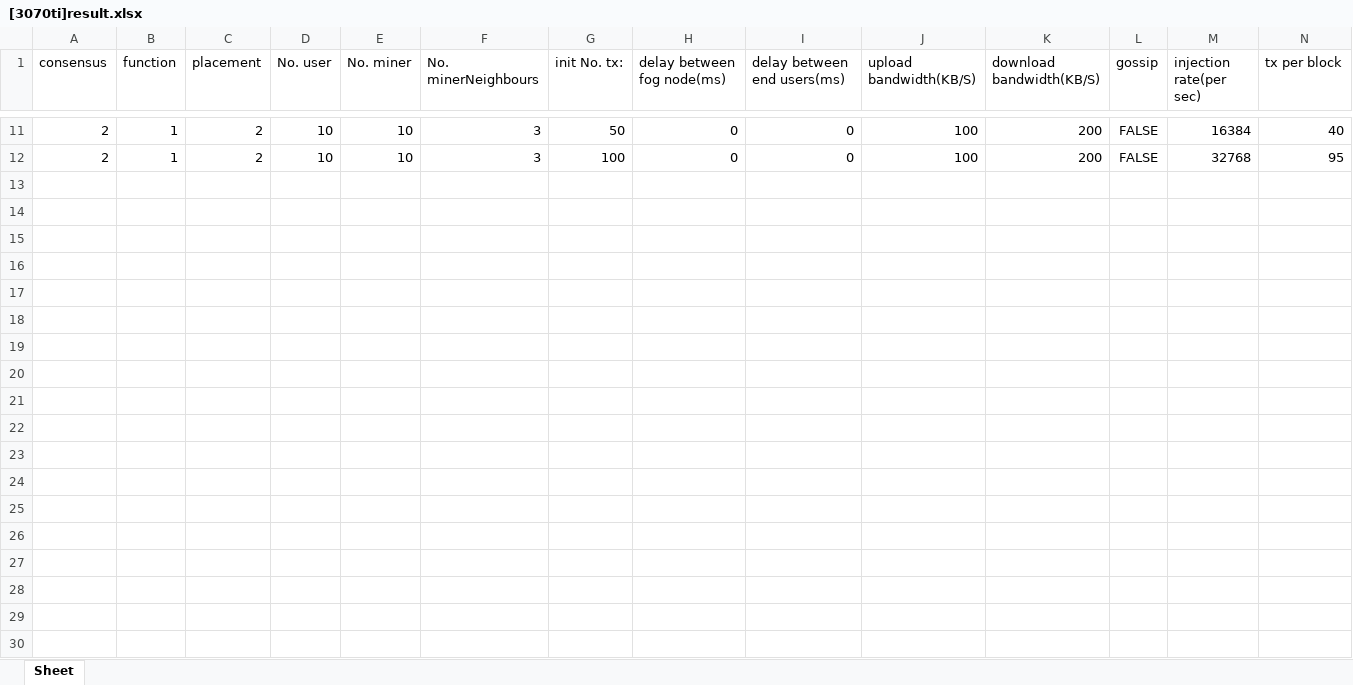
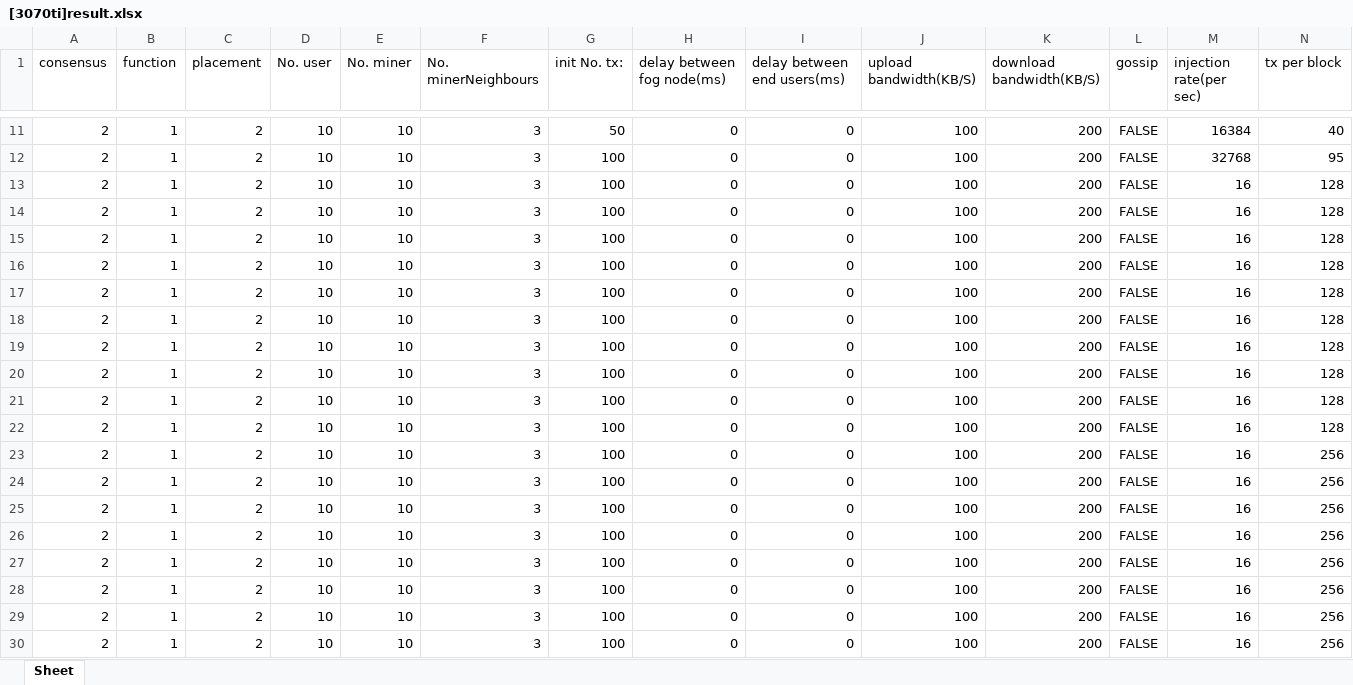
Before and after one commit to 0xGhost/FobSim, an Excel workbook: [3070ti]result.xlsx, sheet Sheet, drawn as a sheet; only a part is shown, gaps mark what is left out; values as stored, in another font and other column widths than the file's, no borders; rows hold the shown columns only; the diff covers the shown part only; the diff names each change by its address in the sheet, - before the commit and + after, or states it on an @@ line.

```diff
--- a/[3070ti]result.xlsx (sheet Sheet)
+++ b/[3070ti]result.xlsx (sheet Sheet)
+row 13: 2 | 1 | 2 | 10 | 10 | 3 | 100 | 0 | 0 | 100 | 200 | FALSE | 16 | 128
+row 14: 2 | 1 | 2 | 10 | 10 | 3 | 100 | 0 | 0 | 100 | 200 | FALSE | 16 | 128
+row 15: 2 | 1 | 2 | 10 | 10 | 3 | 100 | 0 | 0 | 100 | 200 | FALSE | 16 | 128
+row 16: 2 | 1 | 2 | 10 | 10 | 3 | 100 | 0 | 0 | 100 | 200 | FALSE | 16 | 128
+row 17: 2 | 1 | 2 | 10 | 10 | 3 | 100 | 0 | 0 | 100 | 200 | FALSE | 16 | 128
+row 18: 2 | 1 | 2 | 10 | 10 | 3 | 100 | 0 | 0 | 100 | 200 | FALSE | 16 | 128
+row 19: 2 | 1 | 2 | 10 | 10 | 3 | 100 | 0 | 0 | 100 | 200 | FALSE | 16 | 128
+row 20: 2 | 1 | 2 | 10 | 10 | 3 | 100 | 0 | 0 | 100 | 200 | FALSE | 16 | 128
+row 21: 2 | 1 | 2 | 10 | 10 | 3 | 100 | 0 | 0 | 100 | 200 | FALSE | 16 | 128
+row 22: 2 | 1 | 2 | 10 | 10 | 3 | 100 | 0 | 0 | 100 | 200 | FALSE | 16 | 128
+row 23: 2 | 1 | 2 | 10 | 10 | 3 | 100 | 0 | 0 | 100 | 200 | FALSE | 16 | 256
+row 24: 2 | 1 | 2 | 10 | 10 | 3 | 100 | 0 | 0 | 100 | 200 | FALSE | 16 | 256
+row 25: 2 | 1 | 2 | 10 | 10 | 3 | 100 | 0 | 0 | 100 | 200 | FALSE | 16 | 256
+row 26: 2 | 1 | 2 | 10 | 10 | 3 | 100 | 0 | 0 | 100 | 200 | FALSE | 16 | 256
+row 27: 2 | 1 | 2 | 10 | 10 | 3 | 100 | 0 | 0 | 100 | 200 | FALSE | 16 | 256
+row 28: 2 | 1 | 2 | 10 | 10 | 3 | 100 | 0 | 0 | 100 | 200 | FALSE | 16 | 256
+row 29: 2 | 1 | 2 | 10 | 10 | 3 | 100 | 0 | 0 | 100 | 200 | FALSE | 16 | 256
+row 30: 2 | 1 | 2 | 10 | 10 | 3 | 100 | 0 | 0 | 100 | 200 | FALSE | 16 | 256
```
Also changed, not shown: 52 added rows elsewhere in this sheet, 4 other files.
